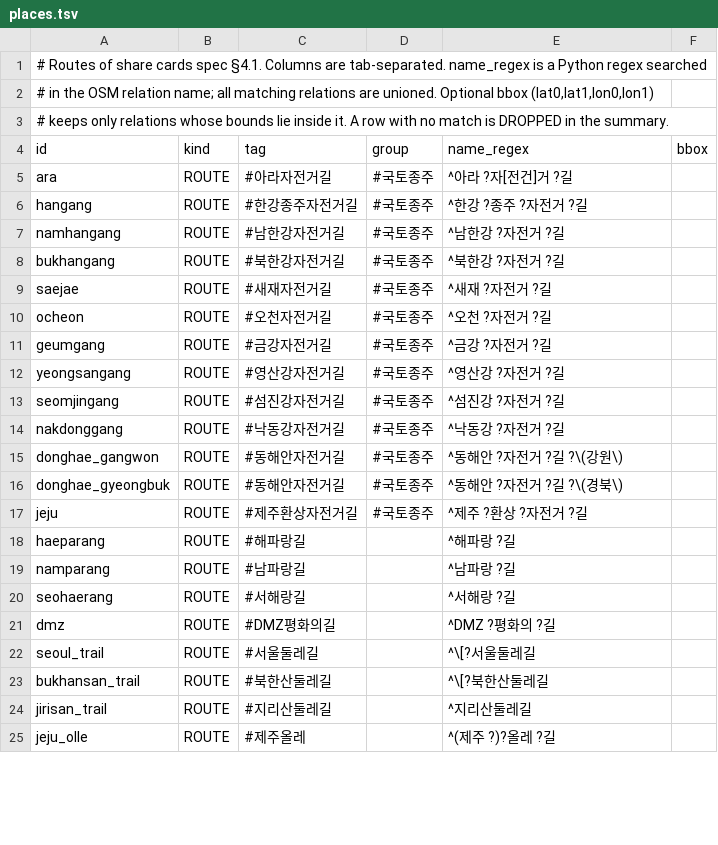
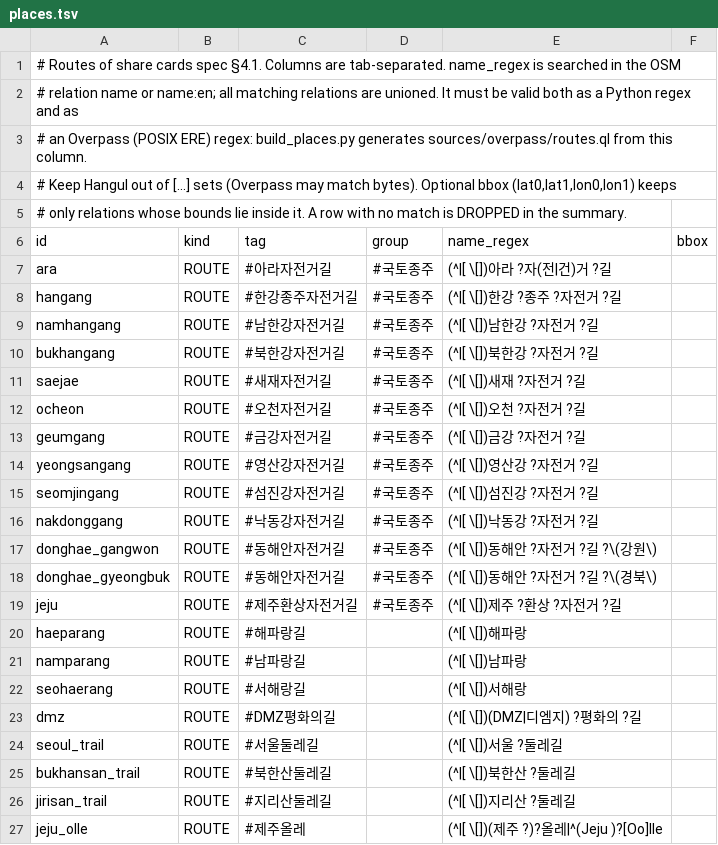
Before and after one commit to overthere1945/bikeRecoder, a TSV file: tools/places/places.tsv, drawn as a sheet; only a part is shown; the diff covers the shown part only.

```diff
--- a/tools/places/places.tsv
+++ b/tools/places/places.tsv
@@ -1,25 +1,27 @@
-# Routes of share cards spec §4.1. Columns are tab-separated. name_regex is a Python regex searched
-# in the OSM relation name; all matching relations are unioned. Optional bbox (lat0,lat1,lon0,lon1)
-# keeps only relations whose bounds lie inside it. A row with no match is DROPPED in the summary.
+# Routes of share cards spec §4.1. Columns are tab-separated. name_regex is searched in the OSM
+# relation name or name:en; all matching relations are unioned. It must be valid both as a Python regex and as
+# an Overpass (POSIX ERE) regex: build_places.py generates sources/overpass/routes.ql from this column.
+# Keep Hangul out of [...] sets (Overpass may match bytes). Optional bbox (lat0,lat1,lon0,lon1) keeps
+# only relations whose bounds lie inside it. A row with no match is DROPPED in the summary.
 id	kind	tag	group	name_regex	bbox
-ara	ROUTE	#아라자전거길	#국토종주	^아라 ?자[전건]거 ?길	
-hangang	ROUTE	#한강종주자전거길	#국토종주	^한강 ?종주 ?자전거 ?길	
-namhangang	ROUTE	#남한강자전거길	#국토종주	^남한강 ?자전거 ?길	
-bukhangang	ROUTE	#북한강자전거길	#국토종주	^북한강 ?자전거 ?길	
-saejae	ROUTE	#새재자전거길	#국토종주	^새재 ?자전거 ?길	
-ocheon	ROUTE	#오천자전거길	#국토종주	^오천 ?자전거 ?길	
-geumgang	ROUTE	#금강자전거길	#국토종주	^금강 ?자전거 ?길	
-yeongsangang	ROUTE	#영산강자전거길	#국토종주	^영산강 ?자전거 ?길	
-seomjingang	ROUTE	#섬진강자전거길	#국토종주	^섬진강 ?자전거 ?길	
-nakdonggang	ROUTE	#낙동강자전거길	#국토종주	^낙동강 ?자전거 ?길	
-donghae_gangwon	ROUTE	#동해안자전거길	#국토종주	^동해안 ?자전거 ?길 ?\(강원\)	
-donghae_gyeongbuk	ROUTE	#동해안자전거길	#국토종주	^동해안 ?자전거 ?길 ?\(경북\)	
-jeju	ROUTE	#제주환상자전거길	#국토종주	^제주 ?환상 ?자전거 ?길	
-haeparang	ROUTE	#해파랑길		^해파랑 ?길	
-namparang	ROUTE	#남파랑길		^남파랑 ?길	
-seohaerang	ROUTE	#서해랑길		^서해랑 ?길	
-dmz	ROUTE	#DMZ평화의길		^DMZ ?평화의 ?길	
-seoul_trail	ROUTE	#서울둘레길		^\[?서울둘레길	
-bukhansan_trail	ROUTE	#북한산둘레길		^\[?북한산둘레길	
-jirisan_trail	ROUTE	#지리산둘레길		^지리산둘레길	
-jeju_olle	ROUTE	#제주올레		^(제주 ?)?올레 ?길	
+ara	ROUTE	#아라자전거길	#국토종주	(^|[ \[])아라 ?자(전|건)거 ?길	
+hangang	ROUTE	#한강종주자전거길	#국토종주	(^|[ \[])한강 ?종주 ?자전거 ?길	
+namhangang	ROUTE	#남한강자전거길	#국토종주	(^|[ \[])남한강 ?자전거 ?길	
+bukhangang	ROUTE	#북한강자전거길	#국토종주	(^|[ \[])북한강 ?자전거 ?길	
+saejae	ROUTE	#새재자전거길	#국토종주	(^|[ \[])새재 ?자전거 ?길	
+ocheon	ROUTE	#오천자전거길	#국토종주	(^|[ \[])오천 ?자전거 ?길	
+geumgang	ROUTE	#금강자전거길	#국토종주	(^|[ \[])금강 ?자전거 ?길	
+yeongsangang	ROUTE	#영산강자전거길	#국토종주	(^|[ \[])영산강 ?자전거 ?길	
+seomjingang	ROUTE	#섬진강자전거길	#국토종주	(^|[ \[])섬진강 ?자전거 ?길	
+nakdonggang	ROUTE	#낙동강자전거길	#국토종주	(^|[ \[])낙동강 ?자전거 ?길	
+donghae_gangwon	ROUTE	#동해안자전거길	#국토종주	(^|[ \[])동해안 ?자전거 ?길 ?\(강원\)	
+donghae_gyeongbuk	ROUTE	#동해안자전거길	#국토종주	(^|[ \[])동해안 ?자전거 ?길 ?\(경북\)	
+jeju	ROUTE	#제주환상자전거길	#국토종주	(^|[ \[])제주 ?환상 ?자전거 ?길	
+haeparang	ROUTE	#해파랑길		(^|[ \[])해파랑	
+namparang	ROUTE	#남파랑길		(^|[ \[])남파랑	
+seohaerang	ROUTE	#서해랑길		(^|[ \[])서해랑	
+dmz	ROUTE	#DMZ평화의길		(^|[ \[])(DMZ|디엠지) ?평화의 ?길	
+seoul_trail	ROUTE	#서울둘레길		(^|[ \[])서울 ?둘레길	
+bukhansan_trail	ROUTE	#북한산둘레길		(^|[ \[])북한산 ?둘레길	
+jirisan_trail	ROUTE	#지리산둘레길		(^|[ \[])지리산 ?둘레길	
+jeju_olle	ROUTE	#제주올레		(^|[ \[])(제주 ?)?올레|^(Jeju )?[Oo]lle	
```
Also changed, not shown: 12 edited cells elsewhere in this file, app/src/main/assets/places/places-summary.tsv, tools/places/sources/100-mountains.csv, 5 other files.
